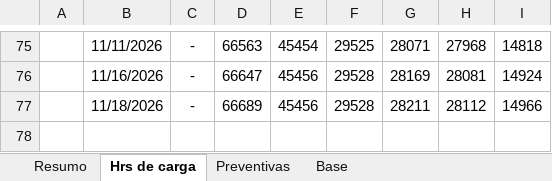
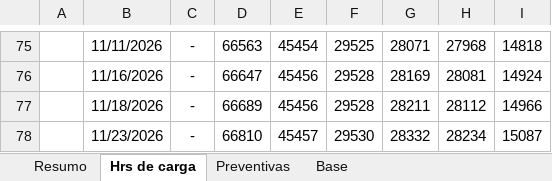
Before and after one commit to Geanfer10/Compressor, an Excel workbook: uploads/compressores.xlsx, sheet Hrs de carga, drawn as a sheet; only a part is shown, gaps mark what is left out; values as stored, in another font and other column widths than the file's, no borders; table styles not drawn; the diff names each change by its address in the sheet, - before the commit and + after, or states it on an @@ line.

```diff
--- a/uploads/compressores.xlsx (sheet Hrs de carga)
+++ b/uploads/compressores.xlsx (sheet Hrs de carga)
+row 78:  | 11/23/2026 | - | 66810 | 45457 | 29530 | 28332 | 28234 | 15087
```
Also changed, not shown: sheet Resumo, sheet Base.
